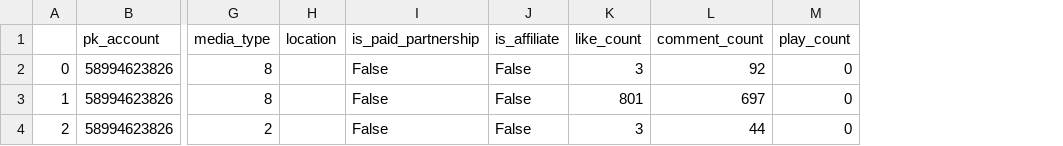
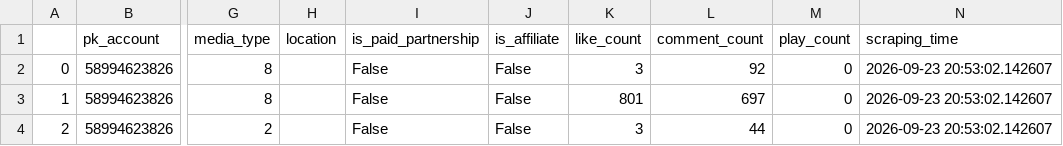
Before and after one commit to simoneries/perf_analyzer, a CSV file: test.csv, drawn as a sheet; only a part is shown, gaps mark what is left out; the diff names each change by its address in the sheet, - before the commit and + after, or states it on an @@ line.

Commit message:
Add scraping datetime

```diff
--- a/test.csv
+++ b/test.csv
+column N (scraping_time), rows 2-4: all 2026-09-23 20:53:02.142607
```
Also changed, not shown: 2 other files.
